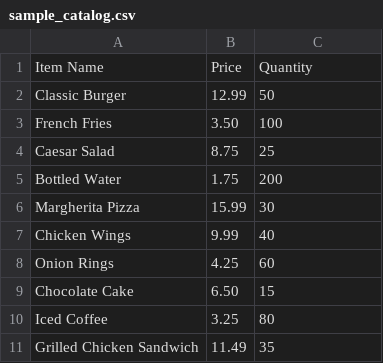
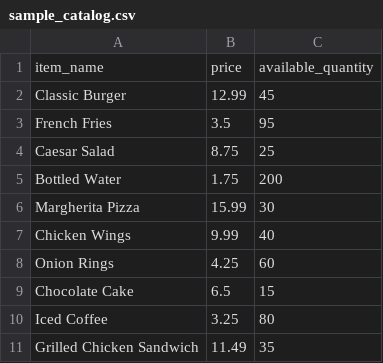
Before and after one commit to JuliusR8ll/docu-mind-node, a CSV file: sample_catalog.csv, drawn as a sheet.

```diff
--- a/sample_catalog.csv
+++ b/sample_catalog.csv
@@ -1,4 +1,4 @@
-Item Name,Price,Quantity
-Classic Burger,12.99,50
-French Fries,3.50,100
+item_name,price,available_quantity
+Classic Burger,12.99,45
+French Fries,3.5,95
 Caesar Salad,8.75,25
@@ -8,3 +8,3 @@ Chicken Wings,9.99,40
 Onion Rings,4.25,60
-Chocolate Cake,6.50,15
+Chocolate Cake,6.5,15
 Iced Coffee,3.25,80
```
Also changed, not shown: 2 other files.
